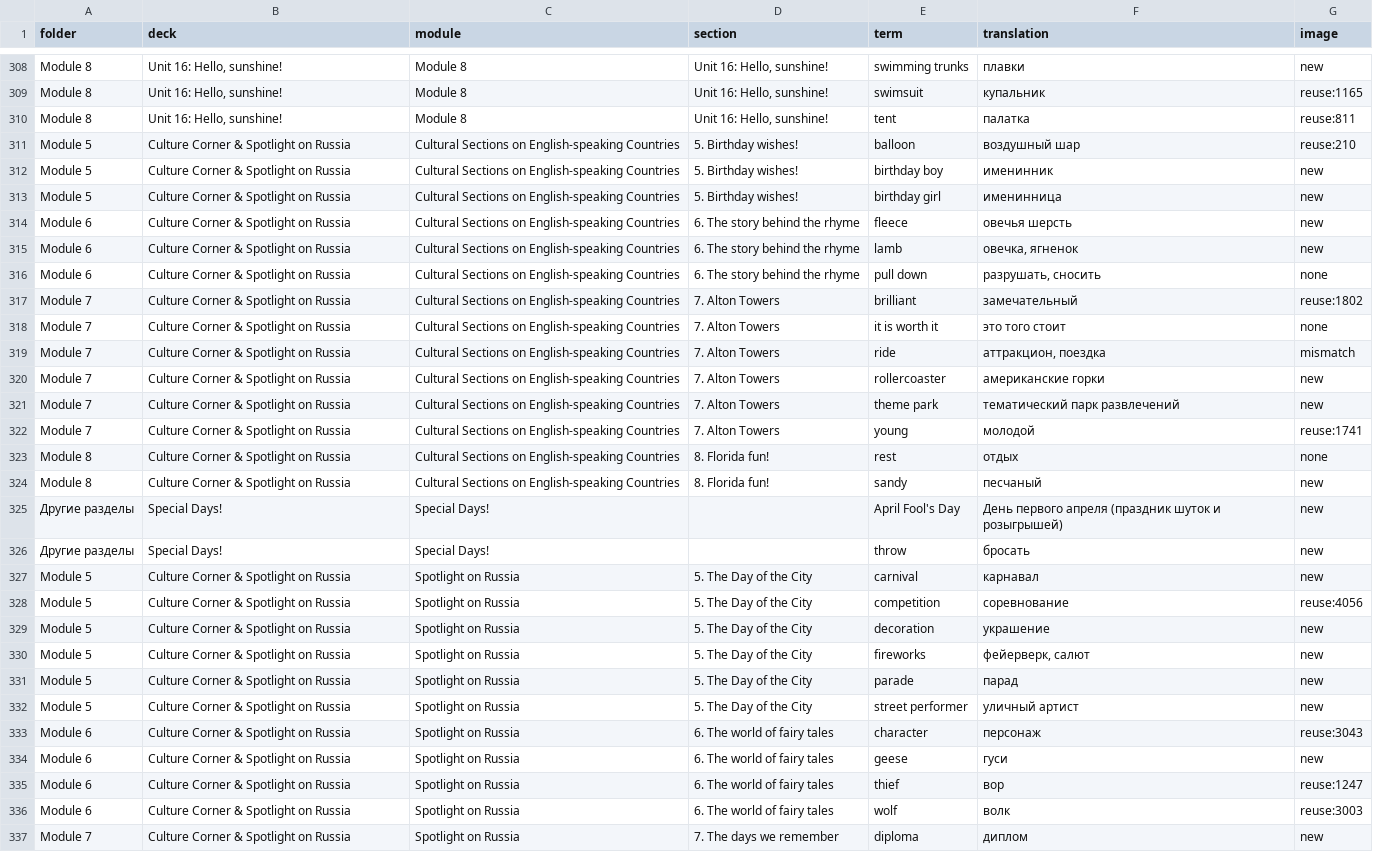
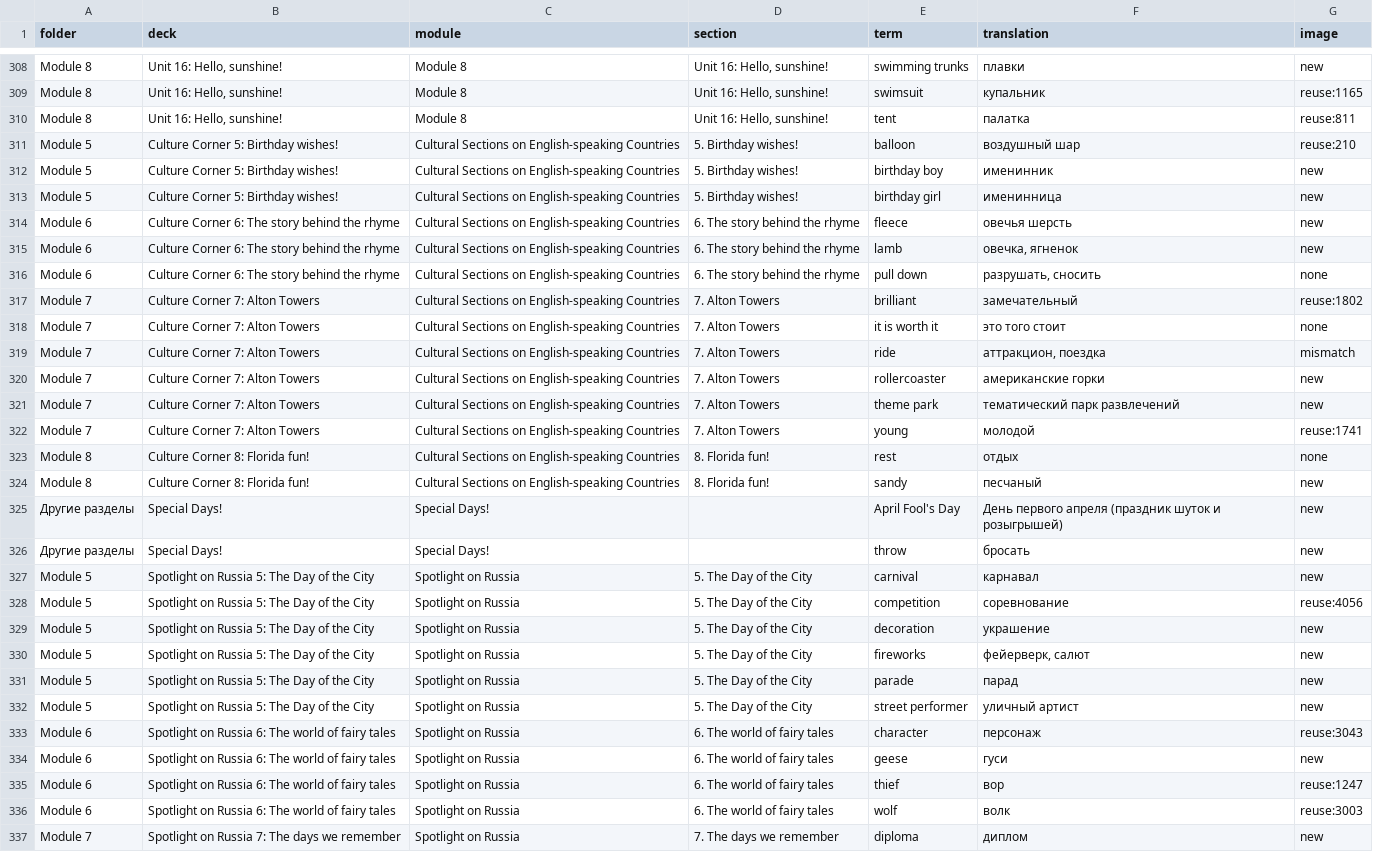
Before and after one commit to wowspeakschool-lang/classroom, a TSV file: tools/spotlight/plan/g4_plan.tsv, drawn as a sheet; only a part is shown, gaps mark what is left out; the diff covers the shown part only; the diff names each change by its address in the sheet, - before the commit and + after, or states it on an @@ line.

```diff
--- a/tools/spotlight/plan/g4_plan.tsv
+++ b/tools/spotlight/plan/g4_plan.tsv
-B311:B313 (deck): Culture Corner & Spotlight on Russia
+B311:B313 (deck): Culture Corner 5: Birthday wishes!
-B314:B316 (deck): Culture Corner & Spotlight on Russia
+B314:B316 (deck): Culture Corner 6: The story behind the rhyme
-B317:B322 (deck): Culture Corner & Spotlight on Russia
+B317:B322 (deck): Culture Corner 7: Alton Towers
-B323:B324 (deck): Culture Corner & Spotlight on Russia
+B323:B324 (deck): Culture Corner 8: Florida fun!
-B327:B332 (deck): Culture Corner & Spotlight on Russia
+B327:B332 (deck): Spotlight on Russia 5: The Day of the City
-B333:B336 (deck): Culture Corner & Spotlight on Russia
+B333:B336 (deck): Spotlight on Russia 6: The world of fairy tales
-B337 (deck): Culture Corner & Spotlight on Russia
+B337 (deck): Spotlight on Russia 7: The days we remember
```
Also changed, not shown: 38 edited cells elsewhere in this file, 8 other files.
